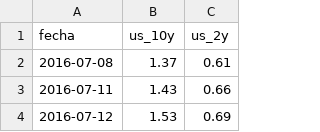
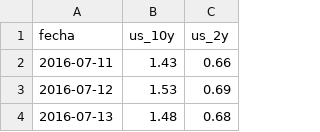
Before and after one commit to garciaborgheslautaro/acavalores-monitor-macro, a CSV file: data/macro_yields.csv, drawn as a sheet; only a part is shown; the shorter side is filled out with more unchanged rows; the diff names each change by its address in the sheet, - before the commit and + after, or states it on an @@ line.

```diff
--- a/data/macro_yields.csv
+++ b/data/macro_yields.csv
-row 2: 2016-07-08 | 1.37 | 0.61
```
Also changed, not shown: data/bcra_data.csv, data/dolar_data.csv, 4 other files.
